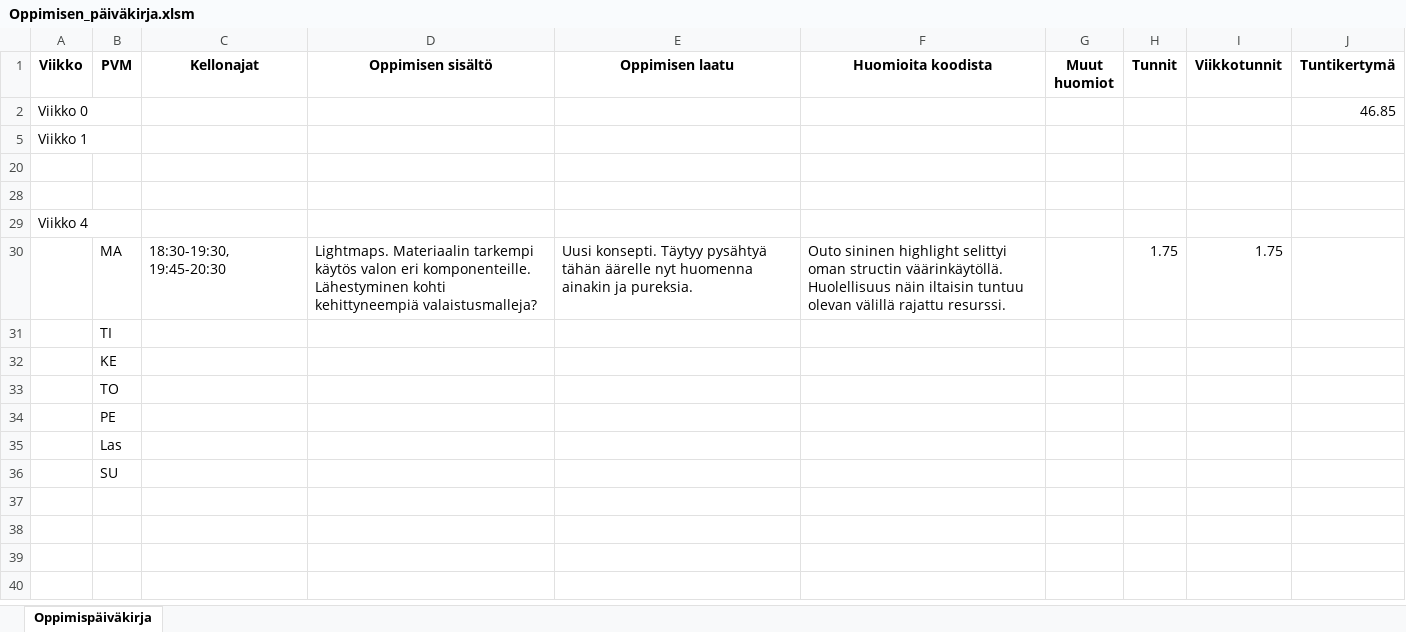
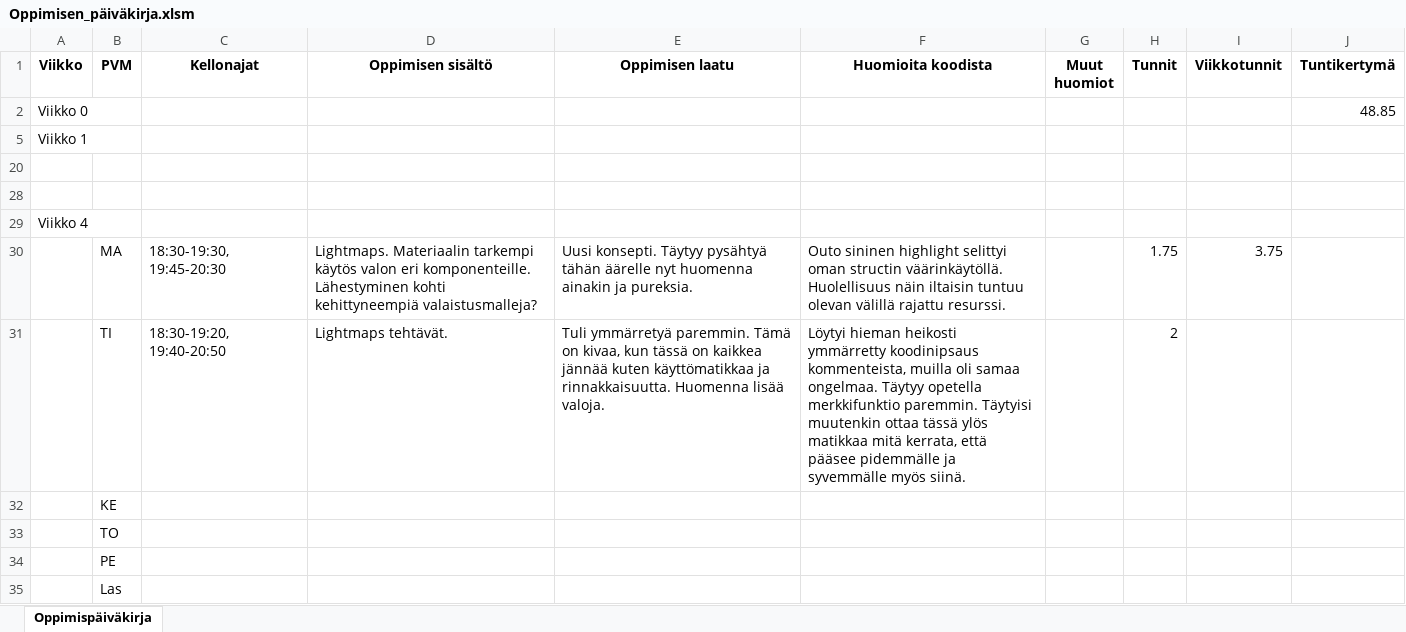
Before and after one commit to ven-gnz/OGL, an Excel workbook: Oppimisen_päiväkirja.xlsm, sheet Oppimispäiväkirja, drawn as a sheet; only a part is shown; the shorter side is filled out with more unchanged rows; values as stored, in another font and other column widths than the file's, no borders; removed rows and columns are numbered as before the commit, all else as after; the diff names each change by its address in the sheet, - before the commit and + after, or states it on an @@ line.

Commit message:
learning diary.

```diff
--- a/Oppimisen_päiväkirja.xlsm (sheet Oppimispäiväkirja)
+++ b/Oppimisen_päiväkirja.xlsm (sheet Oppimispäiväkirja)
-J2 (Tuntikertymä): 46.85
+J2 (Tuntikertymä): 48.85
-I30 (Viikkotunnit): 1.75
+I30 (Viikkotunnit): 3.75
-row 31:  | TI
+row 31:  | TI | 18:30-19:20, 19:40-20:50 | Lightmaps tehtävät. | Tuli ymmärretyä paremmin. Tämä on kivaa, kun tässä on kaikkea jännää kuten käyttömatikkaa ja rinnakkaisuutta. Huomenna lisää valoja. | Löytyi hieman heikosti ymmärretty koodinipsaus kommenteista, muilla oli samaa ongelmaa. Täytyy opetella merkkifunktio paremmin. Täytyisi muutenkin ottaa tässä ylös matikkaa mitä kerrata, että pääsee pidemmälle ja syvemmälle myös siinä. |  | 2
```
